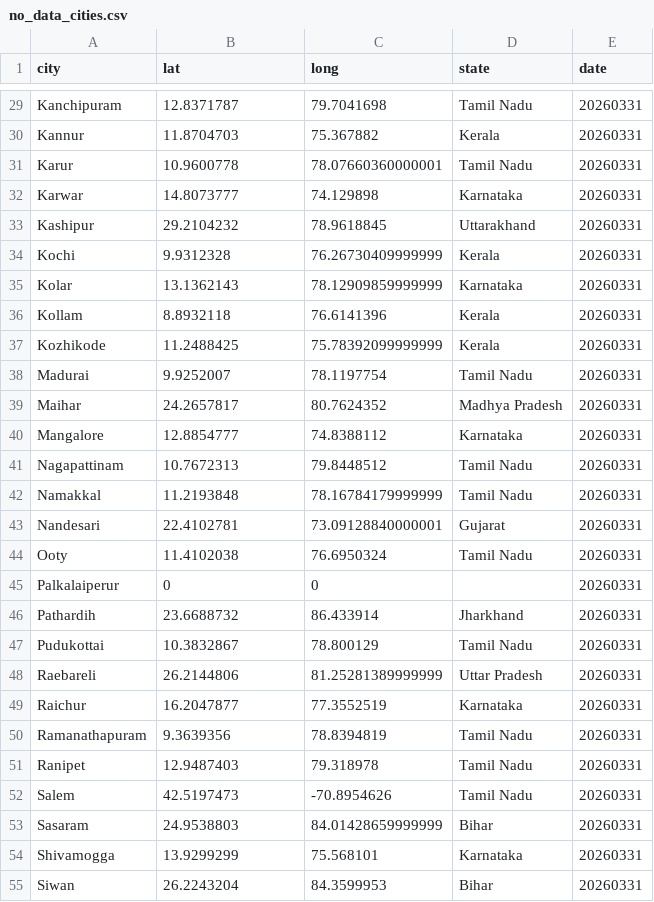
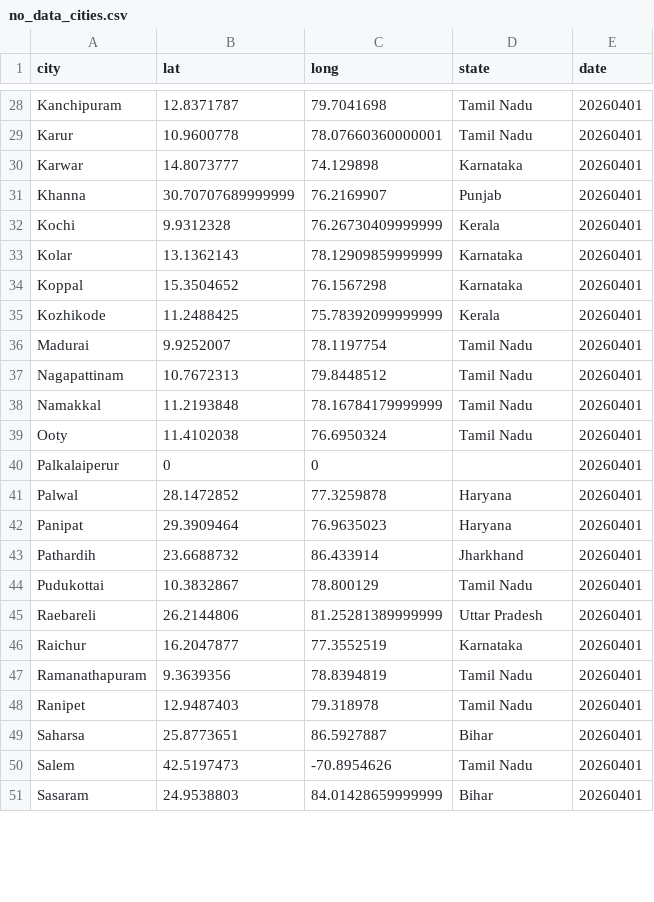
Before and after one commit to ShalakaS/autoupdating, a CSV file: no_data_cities.csv, drawn as a sheet; only a part is shown, gaps mark what is left out; removed rows and columns are numbered as before the commit, all else as after; the diff covers the shown part only; the diff names each change by its address in the sheet, - before the commit and + after, or states it on an @@ line.

```diff
--- a/no_data_cities.csv
+++ b/no_data_cities.csv
-E28 (date): 20260331
+E28 (date): 20260401
-row 30: Kannur | 11.8704703 | 75.367882 | Kerala | 20260331
-E29:E30 (date): 20260331
+E29:E30 (date): 20260401
-row 33: Kashipur | 29.2104232 | 78.9618845 | Uttarakhand | 20260331
+row 31: Khanna | 30.70707689999999 | 76.2169907 | Punjab | 20260401
-E32:E33 (date): 20260331
+E32:E33 (date): 20260401
-row 36: Kollam | 8.8932118 | 76.6141396 | Kerala | 20260331
+row 34: Koppal | 15.3504652 | 76.1567298 | Karnataka | 20260401
-E35:E36 (date): 20260331
+E35:E36 (date): 20260401
-row 39: Maihar | 24.2657817 | 80.7624352 | Madhya Pradesh | 20260331
-row 40: Mangalore | 12.8854777 | 74.8388112 | Karnataka | 20260331
-E37:E38 (date): 20260331
+E37:E38 (date): 20260401
-row 43: Nandesari | 22.4102781 | 73.09128840000001 | Gujarat | 20260331
-E39:E40 (date): 20260331
+E39:E40 (date): 20260401
+row 41: Palwal | 28.1472852 | 77.3259878 | Haryana | 20260401
+row 42: Panipat | 29.3909464 | 76.9635023 | Haryana | 20260401
-E43:E48 (date): 20260331
+E43:E48 (date): 20260401
+row 49: Saharsa | 25.8773651 | 86.5927887 | Bihar | 20260401
-E50:E51 (date): 20260331
+E50:E51 (date): 20260401
-row 54: Shivamogga | 13.9299299 | 75.568101 | Karnataka | 20260331
-row 55: Siwan | 26.2243204 | 84.3599953 | Bihar | 20260331
```
Also changed, not shown: 8 added rows, 8 removed rows and 28 edited cells elsewhere in this file, 5 other files.
